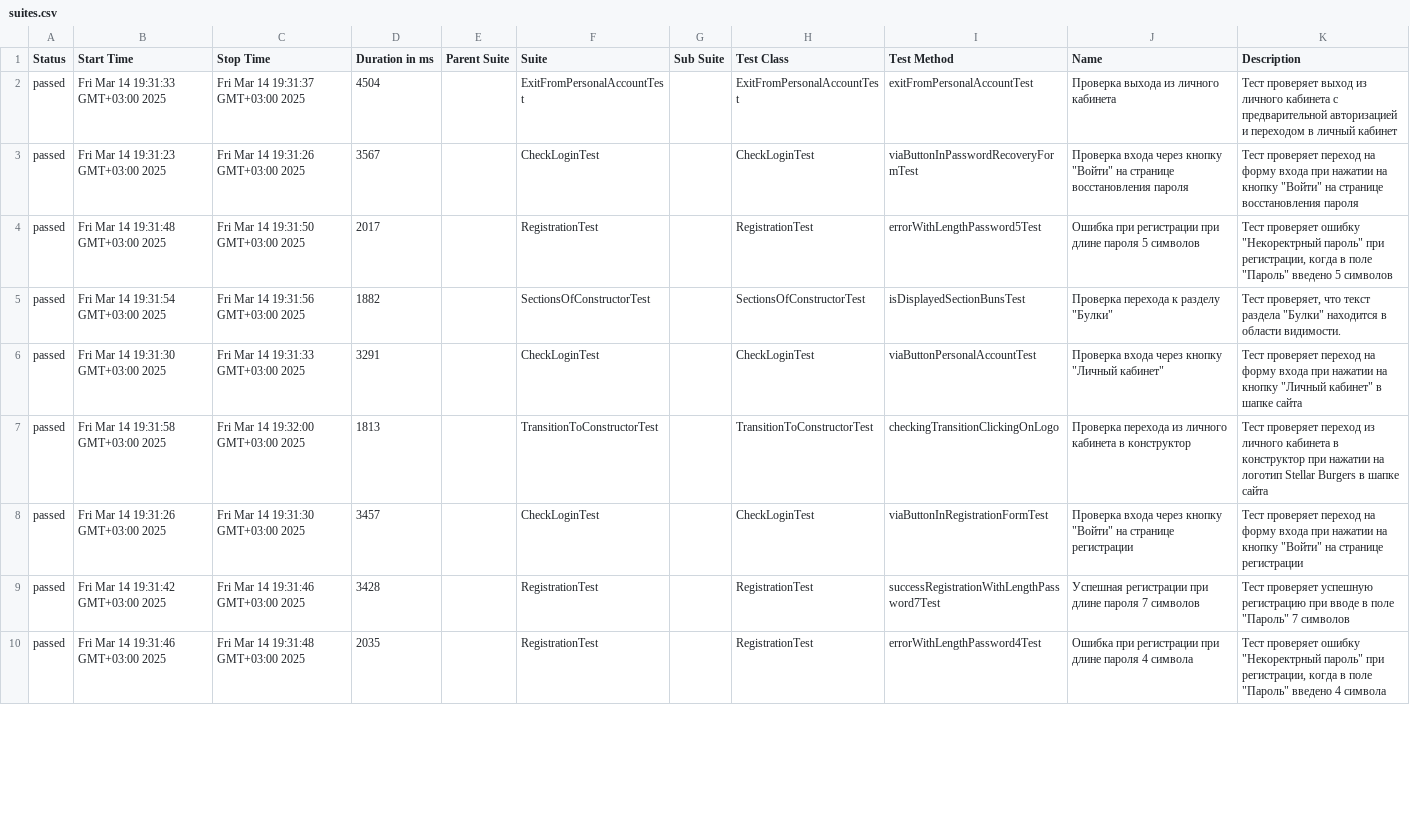
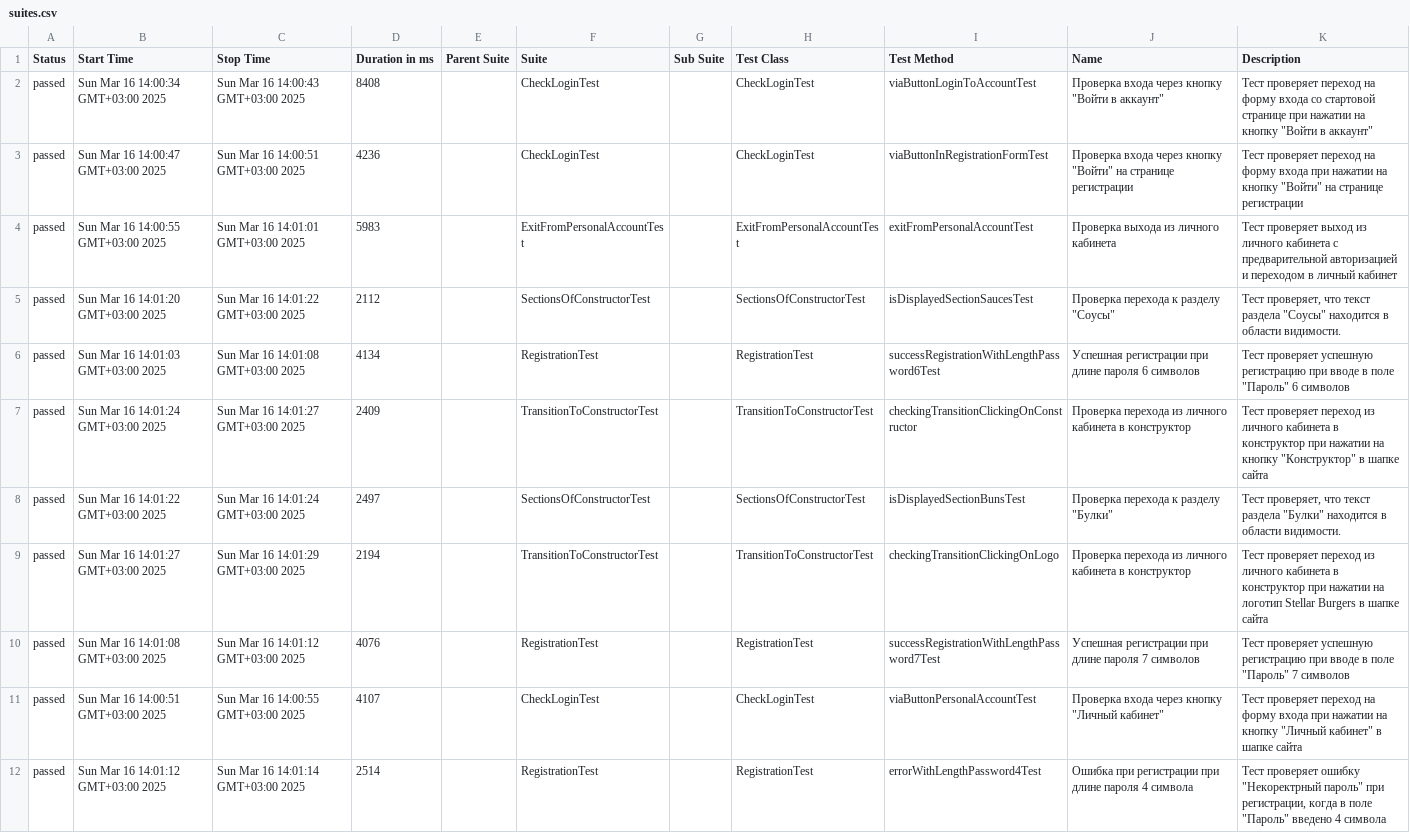
Before and after one commit to Stasybol/Diplom_3, a CSV file: target/site/allure-maven-plugin/data/suites.csv, drawn as a sheet; only a part is shown; removed rows and columns are numbered as before the commit, all else as after; the diff covers the shown part only; the diff names each change by its address in the sheet, - before the commit and + after, or states it on an @@ line.

Commit message:
Allure report

```diff
--- a/target/site/allure-maven-plugin/data/suites.csv
+++ b/target/site/allure-maven-plugin/data/suites.csv
+row 2: passed | Sun Mar 16 14:00:34 GMT+03:00 2025 | Sun Mar 16 14:00:43 GMT+03:00 2025 | 8408 |  | CheckLoginTest |  | CheckLoginTest | viaButtonLoginToAccountTest | Проверка входа через кнопку "Войти в аккаунт" | Тест проверяет переход на форму входа со стартовой странице при нажатии на кнопку "Войти в аккаунт"
+row 3: passed | Sun Mar 16 14:00:47 GMT+03:00 2025 | Sun Mar 16 14:00:51 GMT+03:00 2025 | 4236 |  | CheckLoginTest |  | CheckLoginTest | viaButtonInRegistrationFormTest | Проверка входа через кнопку "Войти" на странице регистрации | Тест проверяет переход на форму входа при нажатии на кнопку "Войти" на странице регистрации
-B4 (Start Time): Fri Mar 14 19:31:33 GMT+03:00 2025
+B4 (Start Time): Sun Mar 16 14:00:55 GMT+03:00 2025
-C4 (Stop Time): Fri Mar 14 19:31:37 GMT+03:00 2025
+C4 (Stop Time): Sun Mar 16 14:01:01 GMT+03:00 2025
-D4 (Duration in ms): 4504
+D4 (Duration in ms): 5983
-row 3: passed | Fri Mar 14 19:31:23 GMT+03:00 2025 | Fri Mar 14 19:31:26 GMT+03:00 2025 | 3567 |  | CheckLoginTest |  | CheckLoginTest | viaButtonInPasswordRecoveryFormTest | Проверка входа через кнопку "Войти" на странице восстановления пароля | Тест проверяет переход на форму входа при нажатии на кнопку "Войти" на странице восстановления пароля
+row 5: passed | Sun Mar 16 14:01:20 GMT+03:00 2025 | Sun Mar 16 14:01:22 GMT+03:00 2025 | 2112 |  | SectionsOfConstructorTest |  | SectionsOfConstructorTest | isDisplayedSectionSaucesTest | Проверка перехода к разделу "Соусы" | Тест проверяет, что текст раздела "Соусы" находится в области видимости.
-B6 (Start Time): Fri Mar 14 19:31:48 GMT+03:00 2025
+B6 (Start Time): Sun Mar 16 14:01:03 GMT+03:00 2025
-C6 (Stop Time): Fri Mar 14 19:31:50 GMT+03:00 2025
+C6 (Stop Time): Sun Mar 16 14:01:08 GMT+03:00 2025
-D6 (Duration in ms): 2017
+D6 (Duration in ms): 4134
-I6 (Test Method): errorWithLengthPassword5Test
+I6 (Test Method): successRegistrationWithLengthPassword6Test
-J6 (Name): Ошибка при регистрации при длине пароля 5 символов
+J6 (Name): Успешная регистрации при длине пароля 6 символов
-K6 (Description): Тест проверяет ошибку "Некоректрный пароль" при регистрации, когда в поле "Пароль" введено 5 символов
+K6 (Description): Тест проверяет успешную регистрацию при вводе в поле "Пароль" 6 символов
+row 7: passed | Sun Mar 16 14:01:24 GMT+03:00 2025 | Sun Mar 16 14:01:27 GMT+03:00 2025 | 2409 |  | TransitionToConstructorTest |  | TransitionToConstructorTest | checkingTransitionClickingOnConstructor | Проверка перехода из личного кабинета в конструктор | Тест проверяет переход из личного кабинета в конструктор при нажатии на кнопку "Конструктор" в шапке сайта
-B8 (Start Time): Fri Mar 14 19:31:54 GMT+03:00 2025
+B8 (Start Time): Sun Mar 16 14:01:22 GMT+03:00 2025
-C8 (Stop Time): Fri Mar 14 19:31:56 GMT+03:00 2025
+C8 (Stop Time): Sun Mar 16 14:01:24 GMT+03:00 2025
-D8 (Duration in ms): 1882
+D8 (Duration in ms): 2497
-row 6: passed | Fri Mar 14 19:31:30 GMT+03:00 2025 | Fri Mar 14 19:31:33 GMT+03:00 2025 | 3291 |  | CheckLoginTest |  | CheckLoginTest | viaButtonPersonalAccountTest | Проверка входа через кнопку "Личный кабинет" | Тест проверяет переход на форму входа при нажатии на кнопку "Личный кабинет" в шапке сайта
-B9 (Start Time): Fri Mar 14 19:31:58 GMT+03:00 2025
+B9 (Start Time): Sun Mar 16 14:01:27 GMT+03:00 2025
-C9 (Stop Time): Fri Mar 14 19:32:00 GMT+03:00 2025
+C9 (Stop Time): Sun Mar 16 14:01:29 GMT+03:00 2025
-D9 (Duration in ms): 1813
+D9 (Duration in ms): 2194
-row 8: passed | Fri Mar 14 19:31:26 GMT+03:00 2025 | Fri Mar 14 19:31:30 GMT+03:00 2025 | 3457 |  | CheckLoginTest |  | CheckLoginTest | viaButtonInRegistrationFormTest | Проверка входа через кнопку "Войти" на странице регистрации | Тест проверяет переход на форму входа при нажатии на кнопку "Войти" на странице регистрации
-B10 (Start Time): Fri Mar 14 19:31:42 GMT+03:00 2025
+B10 (Start Time): Sun Mar 16 14:01:08 GMT+03:00 2025
-C10 (Stop Time): Fri Mar 14 19:31:46 GMT+03:00 2025
+C10 (Stop Time): Sun Mar 16 14:01:12 GMT+03:00 2025
-D10 (Duration in ms): 3428
+D10 (Duration in ms): 4076
+row 11: passed | Sun Mar 16 14:00:51 GMT+03:00 2025 | Sun Mar 16 14:00:55 GMT+03:00 2025 | 4107 |  | CheckLoginTest |  | CheckLoginTest | viaButtonPersonalAccountTest | Проверка входа через кнопку "Личный кабинет" | Тест проверяет переход на форму входа при нажатии на кнопку "Личный кабинет" в шапке сайта
-B12 (Start Time): Fri Mar 14 19:31:46 GMT+03:00 2025
+B12 (Start Time): Sun Mar 16 14:01:12 GMT+03:00 2025
-C12 (Stop Time): Fri Mar 14 19:31:48 GMT+03:00 2025
+C12 (Stop Time): Sun Mar 16 14:01:14 GMT+03:00 2025
-D12 (Duration in ms): 2035
+D12 (Duration in ms): 2514
```
Also changed, not shown: 1 added row, 3 removed rows and 12 edited cells elsewhere in this file, 30 other files.
